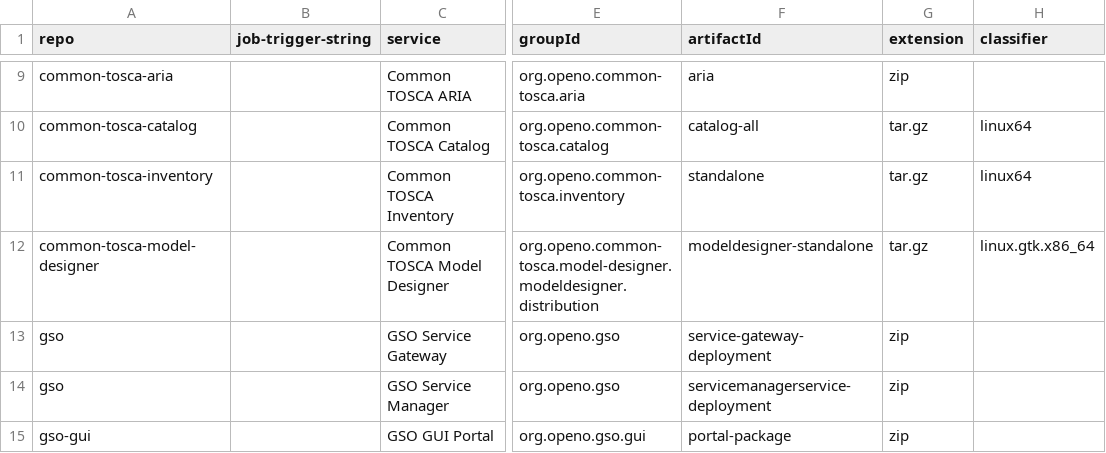
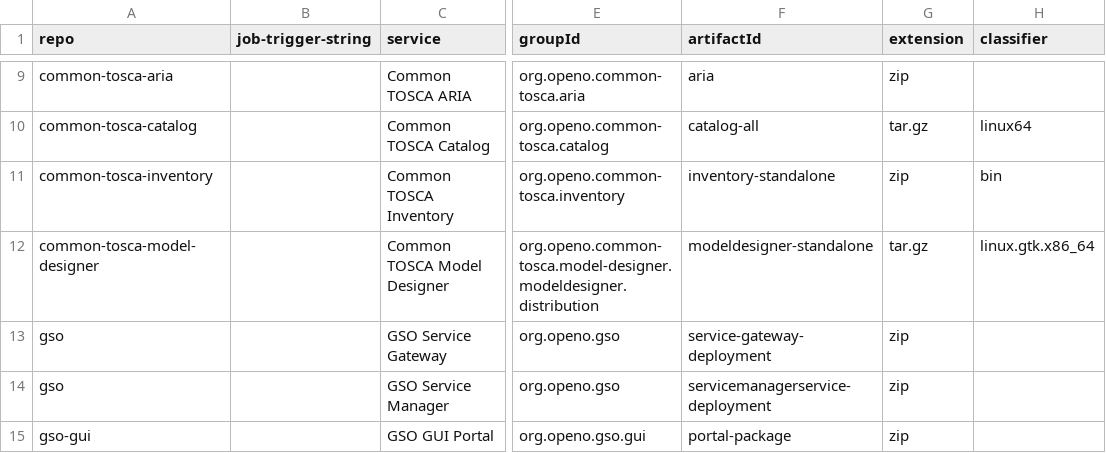
Before and after one commit to open-o/integration, a CSV file: autorelease/binaries.csv, drawn as a sheet; only a part is shown, gaps mark what is left out; the diff names each change by its address in the sheet, - before the commit and + after, or states it on an @@ line.

Commit message:
Fix the mongodb support
Issue-Id: TOSCA-244
Change-Id: Ie32b690f694905ad0054fa99dd660a37610d2715
Signed-off-by: Li Ming <li.ming23@zte.com.cn>
Signed-off-by: Gary Wu <gary.i.wu@huawei.com>

```diff
--- a/autorelease/binaries.csv
+++ b/autorelease/binaries.csv
-F11 (artifactId): standalone
+F11 (artifactId): inventory-standalone
-G11 (extension): tar.gz
+G11 (extension): zip
-H11 (classifier): linux64
+H11 (classifier): bin
```
Also changed, not shown: 2 other files.
